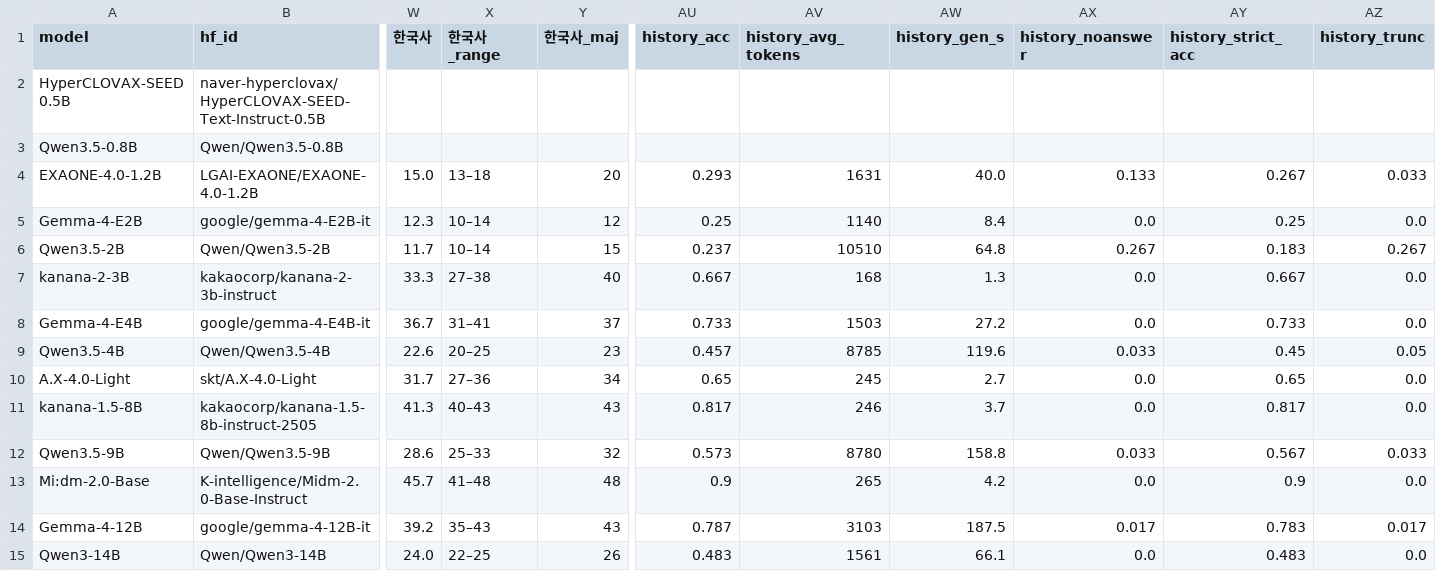
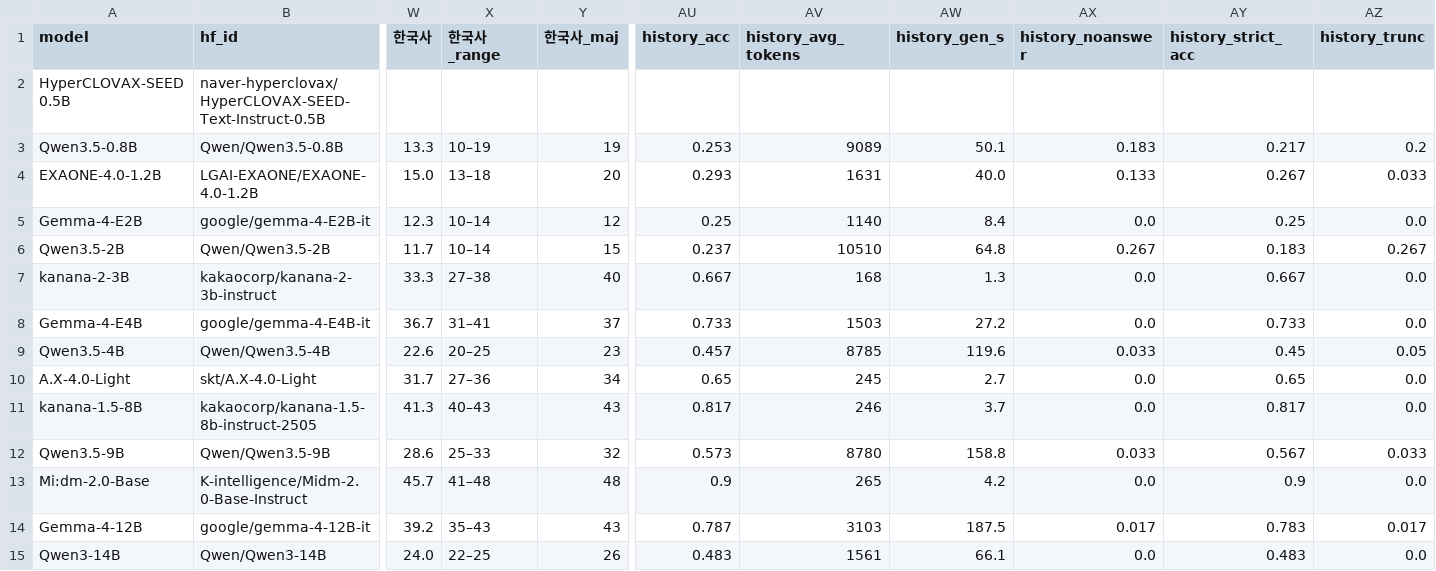
Before and after one commit to geumjin99/suneung2027-llm-bench, a CSV file: results/scores.csv, drawn as a sheet; only a part is shown, gaps mark what is left out; the diff names each change by its address in the sheet, - before the commit and + after, or states it on an @@ line.

```diff
--- a/results/scores.csv
+++ b/results/scores.csv
-W3 (한국사): (empty)
+W3 (한국사): 13.3
-X3 (한국사_range): (empty)
+X3 (한국사_range): 10–19
-Y3 (한국사_maj): (empty)
+Y3 (한국사_maj): 19
-AU3 (history_acc): (empty)
+AU3 (history_acc): 0.253
-AV3 (history_avg_tokens): (empty)
+AV3 (history_avg_tokens): 9089
-AW3 (history_gen_s): (empty)
+AW3 (history_gen_s): 50.1
-AX3 (history_noanswer): (empty)
+AX3 (history_noanswer): 0.183
-AY3 (history_strict_acc): (empty)
+AY3 (history_strict_acc): 0.217
-AZ3 (history_trunc): (empty)
+AZ3 (history_trunc): 0.2
```
Also changed, not shown: results/per_question.csv, 10 other files.
